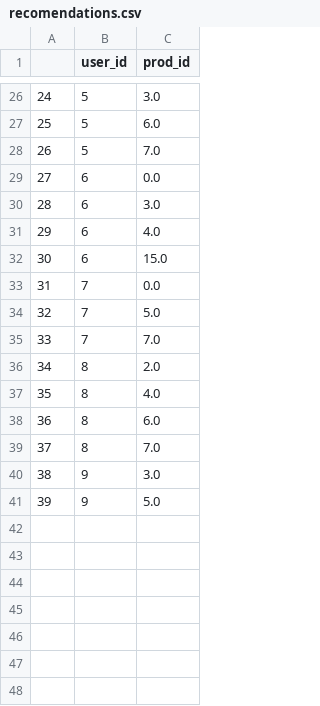
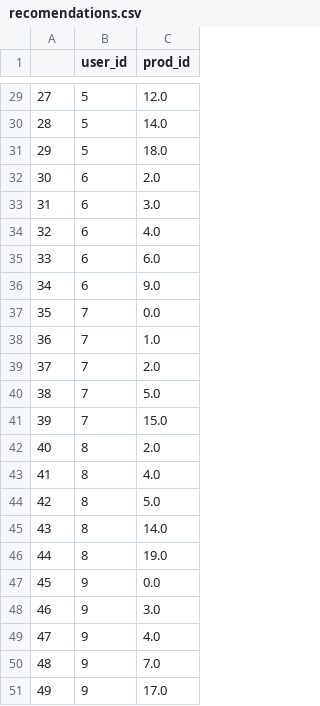
Before and after one commit to Tim-Shelll/RecoMarket, a CSV file: dataset/recomendations.csv, drawn as a sheet; only a part is shown, gaps mark what is left out; addresses are those after the commit; the diff covers the shown part only; the diff names each change by its address in the sheet, - before the commit and + after, or states it on an @@ line.

```diff
--- a/dataset/recomendations.csv
+++ b/dataset/recomendations.csv
@@ column A renumbered between rows 4 and 49 @@
-C29 (prod_id): 3.0
+C29 (prod_id): 12.0
-C30 (prod_id): 6.0
+C30 (prod_id): 14.0
-C31 (prod_id): 7.0
+C31 (prod_id): 18.0
-C32 (prod_id): 0.0
+C32 (prod_id): 2.0
-C35 (prod_id): 15.0
+C35 (prod_id): 6.0
+row 36: 34 | 6 | 9.0
+row 38: 36 | 7 | 1.0
+row 39: 37 | 7 | 2.0
-C41 (prod_id): 7.0
+C41 (prod_id): 15.0
-C44 (prod_id): 6.0
+C44 (prod_id): 5.0
-C45 (prod_id): 7.0
+C45 (prod_id): 14.0
+row 46: 44 | 8 | 19.0
+row 47: 45 | 9 | 0.0
-C49 (prod_id): 5.0
+C49 (prod_id): 4.0
+row 50: 48 | 9 | 7.0
+row 51: 49 | 9 | 17.0
```
Also changed, not shown: 9 added rows, 6 removed rows and 13 edited cells elsewhere in this file, dataset/orders_v2.csv, 16 other files.
